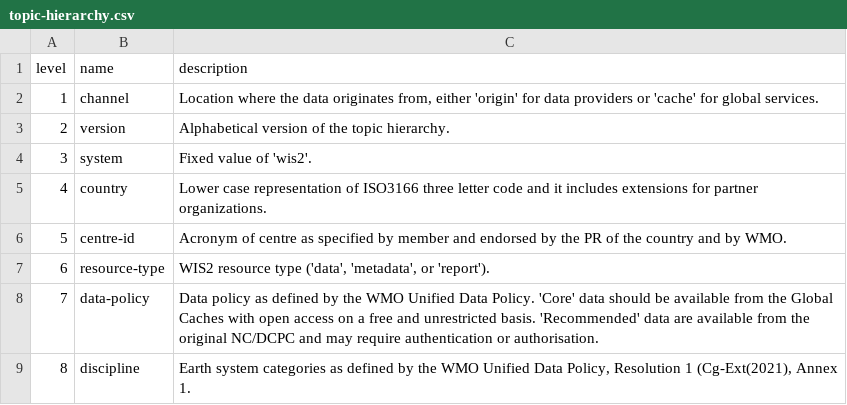
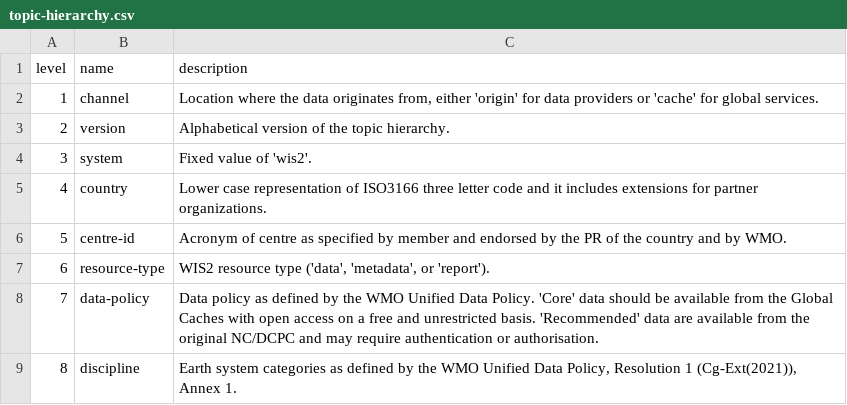
Before and after one commit to wmo-im/wis2-topic-hierarchy, a CSV file: topic-hierarchy/topic-hierarchy.csv, drawn as a sheet.

```diff
--- a/topic-hierarchy/topic-hierarchy.csv
+++ b/topic-hierarchy/topic-hierarchy.csv
@@ -8,2 +8,2 @@ level,name,description
 7,data-policy,"Data policy as defined by the WMO Unified Data Policy. 'Core' data should be available from the Global Caches with open access on a free and unrestricted basis. 'Recommended' data are available from the original NC/DCPC and may require authentication or authorisation."
-8,discipline,"Earth system categories as defined by the WMO Unified Data Policy, Resolution 1 (Cg-Ext(2021), Annex 1."
+8,discipline,"Earth system categories as defined by the WMO Unified Data Policy, Resolution 1 (Cg-Ext(2021)), Annex 1."
```
